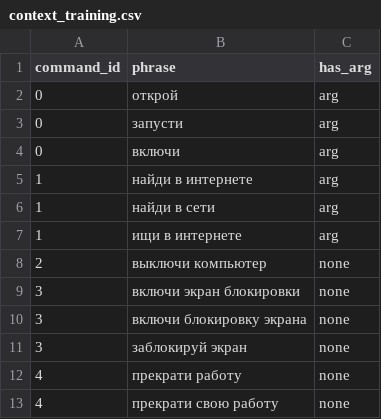
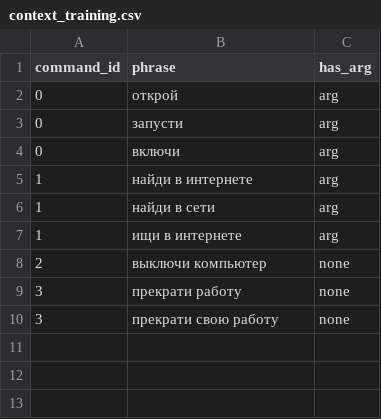
Before and after one commit to YaShlushka/yuki-voice-assistant, a CSV file: data/context_training.csv, drawn as a sheet.

```diff
--- a/data/context_training.csv
+++ b/data/context_training.csv
@@ -8,6 +8,3 @@ command_id,phrase,has_arg
 2,выключи компьютер,none
-3,включи экран блокировки,none
-3,включи блокировку экрана,none
-3,заблокируй экран,none
-4,прекрати работу,none
-4,прекрати свою работу,none
+3,прекрати работу,none
+3,прекрати свою работу,none
```
Also changed, not shown: 11 other files.
